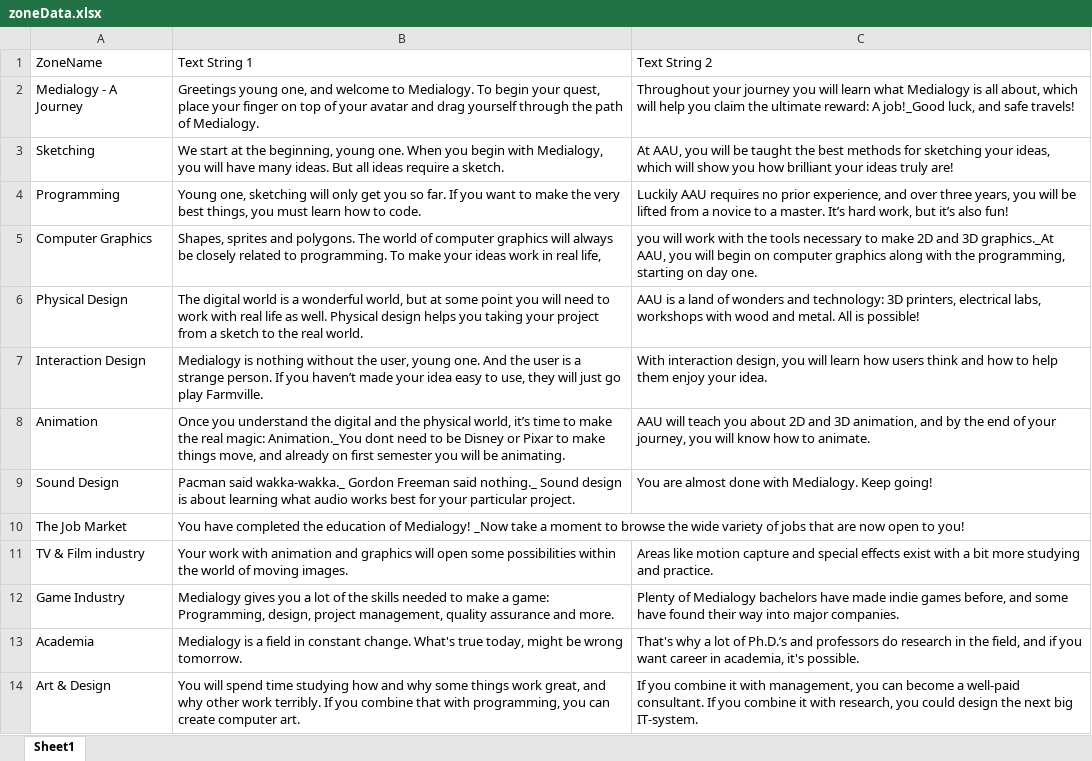
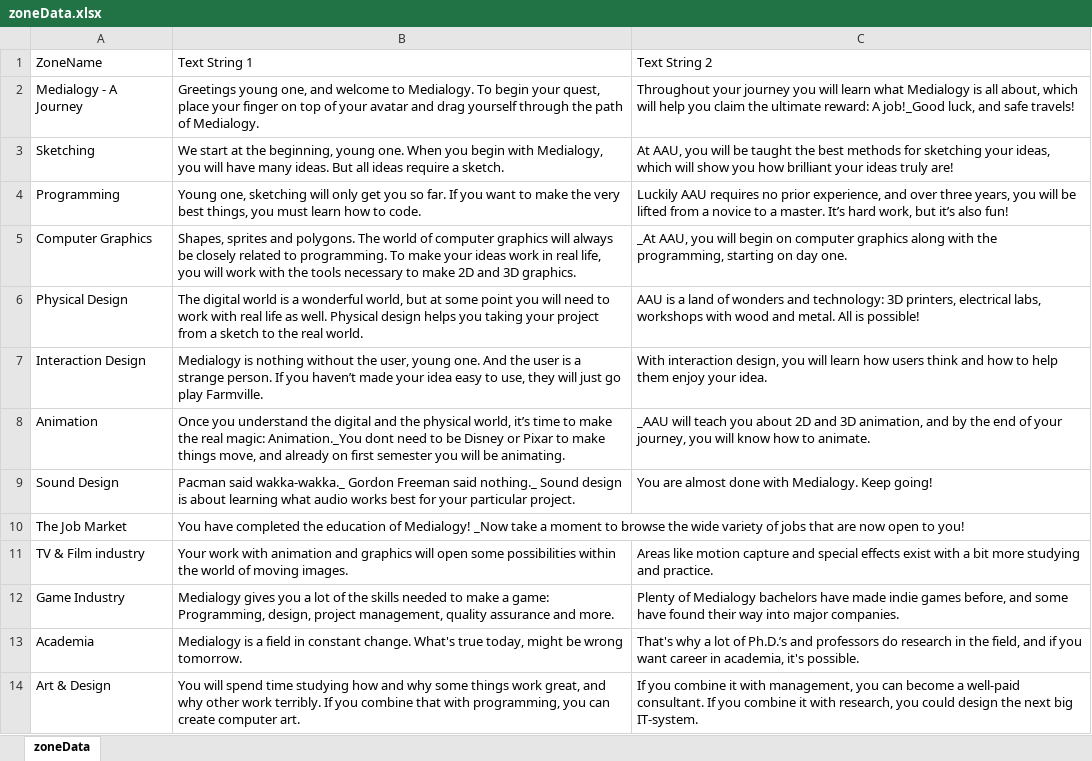
Before and after one commit to Waghlon/P0mapgame, an Excel workbook: data/strings/zoneData.xlsx, sheet zoneData, drawn as a sheet; values as stored, in another font and other column widths than the file's, no borders; the diff names each change by its address in the sheet, - before the commit and + after, or states it on an @@ line.

```diff
--- a/data/strings/zoneData.xlsx (sheet zoneData)
+++ b/data/strings/zoneData.xlsx (sheet zoneData)
-sheet tab: Sheet1
+sheet tab: zoneData
-B5: …real life,
+B5: …real life, you will work with the tools necessary to make 2D and 3D graphics.
-C5: you will work with the tools necessary to make 2D and 3D graphics._At AAU, you…
+C5: _At AAU, you…
-C8: AAU will teach…
+C8: _AAU will teach…
```
Also changed, not shown: 1 other file.
